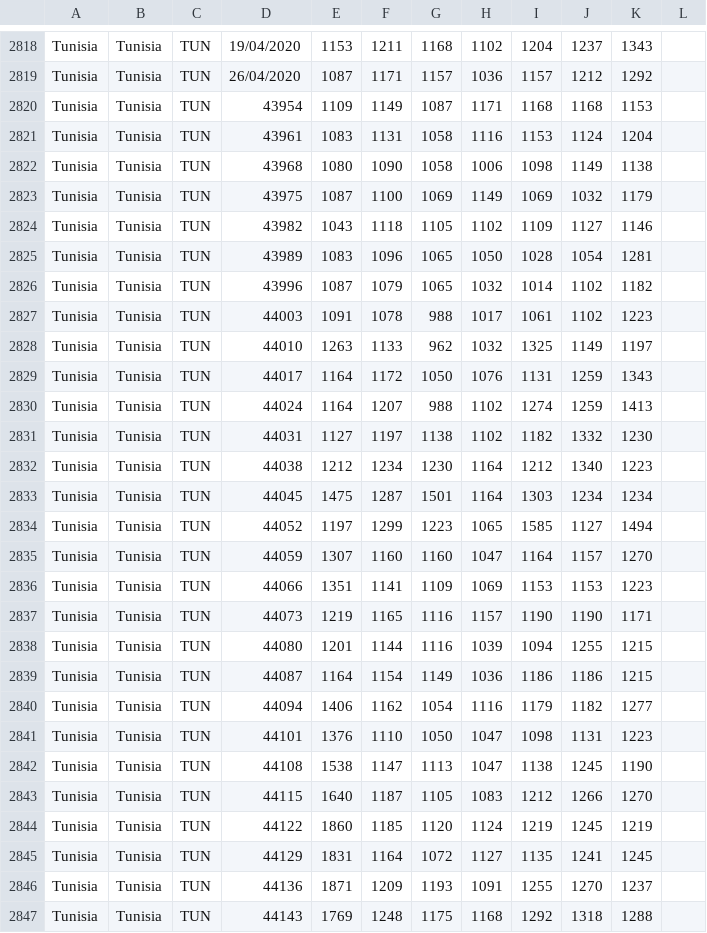
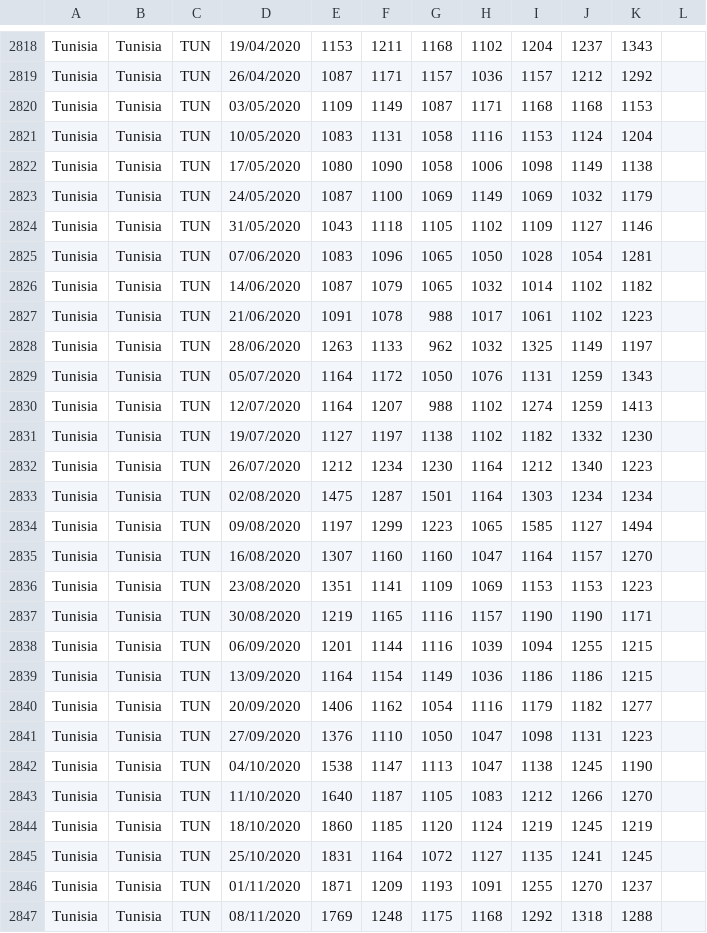
Before and after one commit to AgifAlAviv/world-mortality, a CSV file: Deaths_2020_latest.csv, drawn as a sheet; only a part is shown, gaps mark what is left out; the diff covers the shown part only.

Commit message:
Add files via upload

```diff
--- a/Deaths_2020_latest.csv
+++ b/Deaths_2020_latest.csv
@@ -2819,29 +2819,29 @@ Tunisia,Tunisia,TUN,19/04/2020,1153,1211,1168,1102,1204,1237,1343,
 Tunisia,Tunisia,TUN,26/04/2020,1087,1171,1157,1036,1157,1212,1292,
-Tunisia,Tunisia,TUN,43954,1109,1149,1087,1171,1168,1168,1153,
-Tunisia,Tunisia,TUN,43961,1083,1131,1058,1116,1153,1124,1204,
-Tunisia,Tunisia,TUN,43968,1080,1090,1058,1006,1098,1149,1138,
-Tunisia,Tunisia,TUN,43975,1087,1100,1069,1149,1069,1032,1179,
-Tunisia,Tunisia,TUN,43982,1043,1118,1105,1102,1109,1127,1146,
-Tunisia,Tunisia,TUN,43989,1083,1096,1065,1050,1028,1054,1281,
-Tunisia,Tunisia,TUN,43996,1087,1079,1065,1032,1014,1102,1182,
-Tunisia,Tunisia,TUN,44003,1091,1078,988,1017,1061,1102,1223,
-Tunisia,Tunisia,TUN,44010,1263,1133,962,1032,1325,1149,1197,
-Tunisia,Tunisia,TUN,44017,1164,1172,1050,1076,1131,1259,1343,
-Tunisia,Tunisia,TUN,44024,1164,1207,988,1102,1274,1259,1413,
-Tunisia,Tunisia,TUN,44031,1127,1197,1138,1102,1182,1332,1230,
-Tunisia,Tunisia,TUN,44038,1212,1234,1230,1164,1212,1340,1223,
-Tunisia,Tunisia,TUN,44045,1475,1287,1501,1164,1303,1234,1234,
-Tunisia,Tunisia,TUN,44052,1197,1299,1223,1065,1585,1127,1494,
-Tunisia,Tunisia,TUN,44059,1307,1160,1160,1047,1164,1157,1270,
-Tunisia,Tunisia,TUN,44066,1351,1141,1109,1069,1153,1153,1223,
-Tunisia,Tunisia,TUN,44073,1219,1165,1116,1157,1190,1190,1171,
-Tunisia,Tunisia,TUN,44080,1201,1144,1116,1039,1094,1255,1215,
-Tunisia,Tunisia,TUN,44087,1164,1154,1149,1036,1186,1186,1215,
-Tunisia,Tunisia,TUN,44094,1406,1162,1054,1116,1179,1182,1277,
-Tunisia,Tunisia,TUN,44101,1376,1110,1050,1047,1098,1131,1223,
-Tunisia,Tunisia,TUN,44108,1538,1147,1113,1047,1138,1245,1190,
-Tunisia,Tunisia,TUN,44115,1640,1187,1105,1083,1212,1266,1270,
-Tunisia,Tunisia,TUN,44122,1860,1185,1120,1124,1219,1245,1219,
-Tunisia,Tunisia,TUN,44129,1831,1164,1072,1127,1135,1241,1245,
-Tunisia,Tunisia,TUN,44136,1871,1209,1193,1091,1255,1270,1237,
-Tunisia,Tunisia,TUN,44143,1769,1248,1175,1168,1292,1318,1288,
+Tunisia,Tunisia,TUN,03/05/2020,1109,1149,1087,1171,1168,1168,1153,
+Tunisia,Tunisia,TUN,10/05/2020,1083,1131,1058,1116,1153,1124,1204,
+Tunisia,Tunisia,TUN,17/05/2020,1080,1090,1058,1006,1098,1149,1138,
+Tunisia,Tunisia,TUN,24/05/2020,1087,1100,1069,1149,1069,1032,1179,
+Tunisia,Tunisia,TUN,31/05/2020,1043,1118,1105,1102,1109,1127,1146,
+Tunisia,Tunisia,TUN,07/06/2020,1083,1096,1065,1050,1028,1054,1281,
+Tunisia,Tunisia,TUN,14/06/2020,1087,1079,1065,1032,1014,1102,1182,
+Tunisia,Tunisia,TUN,21/06/2020,1091,1078,988,1017,1061,1102,1223,
+Tunisia,Tunisia,TUN,28/06/2020,1263,1133,962,1032,1325,1149,1197,
+Tunisia,Tunisia,TUN,05/07/2020,1164,1172,1050,1076,1131,1259,1343,
+Tunisia,Tunisia,TUN,12/07/2020,1164,1207,988,1102,1274,1259,1413,
+Tunisia,Tunisia,TUN,19/07/2020,1127,1197,1138,1102,1182,1332,1230,
+Tunisia,Tunisia,TUN,26/07/2020,1212,1234,1230,1164,1212,1340,1223,
+Tunisia,Tunisia,TUN,02/08/2020,1475,1287,1501,1164,1303,1234,1234,
+Tunisia,Tunisia,TUN,09/08/2020,1197,1299,1223,1065,1585,1127,1494,
+Tunisia,Tunisia,TUN,16/08/2020,1307,1160,1160,1047,1164,1157,1270,
+Tunisia,Tunisia,TUN,23/08/2020,1351,1141,1109,1069,1153,1153,1223,
+Tunisia,Tunisia,TUN,30/08/2020,1219,1165,1116,1157,1190,1190,1171,
+Tunisia,Tunisia,TUN,06/09/2020,1201,1144,1116,1039,1094,1255,1215,
+Tunisia,Tunisia,TUN,13/09/2020,1164,1154,1149,1036,1186,1186,1215,
+Tunisia,Tunisia,TUN,20/09/2020,1406,1162,1054,1116,1179,1182,1277,
+Tunisia,Tunisia,TUN,27/09/2020,1376,1110,1050,1047,1098,1131,1223,
+Tunisia,Tunisia,TUN,04/10/2020,1538,1147,1113,1047,1138,1245,1190,
+Tunisia,Tunisia,TUN,11/10/2020,1640,1187,1105,1083,1212,1266,1270,
+Tunisia,Tunisia,TUN,18/10/2020,1860,1185,1120,1124,1219,1245,1219,
+Tunisia,Tunisia,TUN,25/10/2020,1831,1164,1072,1127,1135,1241,1245,
+Tunisia,Tunisia,TUN,01/11/2020,1871,1209,1193,1091,1255,1270,1237,
+Tunisia,Tunisia,TUN,08/11/2020,1769,1248,1175,1168,1292,1318,1288,
```
Also changed, not shown: 147 edited cells elsewhere in this file.
